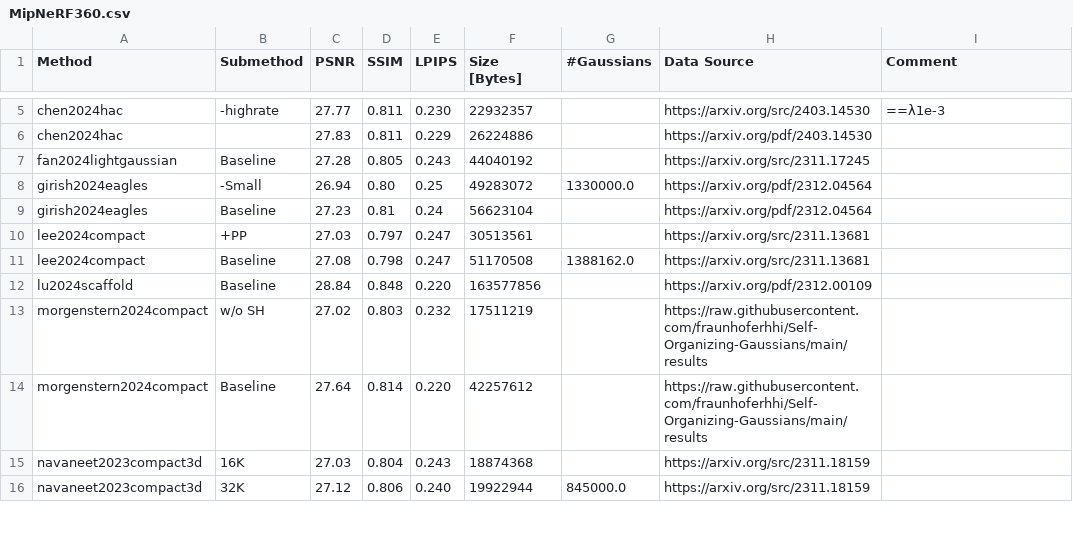
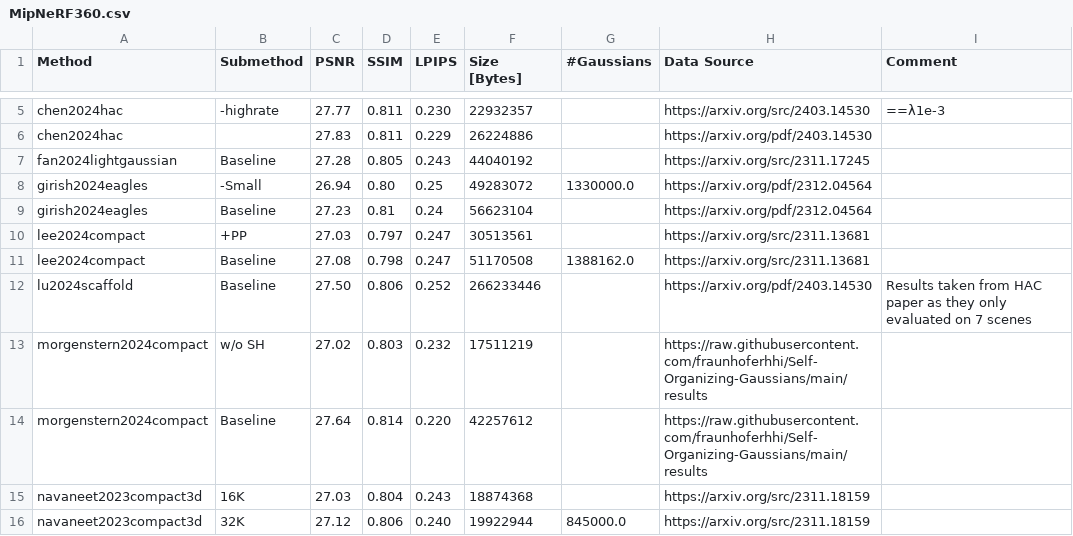
Before and after one commit to w-m/3dgs-compression-survey, a CSV file: results/MipNeRF360.csv, drawn as a sheet; only a part is shown, gaps mark what is left out.

Commit message:
update Scaffold-GS results with correct number of scenes

```diff
--- a/results/MipNeRF360.csv
+++ b/results/MipNeRF360.csv
@@ -11,3 +11,3 @@ lee2024compact,+PP,27.03,0.797,0.247,30513561,,https://arxiv.org/src/2311.13681,
 lee2024compact,Baseline,27.08,0.798,0.247,51170508,1388162.0,https://arxiv.org/src/2311.13681,
-lu2024scaffold,Baseline,28.84,0.848,0.220,163577856,,https://arxiv.org/pdf/2312.00109,
+lu2024scaffold,Baseline,27.50,0.806,0.252,266233446,,https://arxiv.org/pdf/2403.14530,Results taken from HAC paper as they only evaluated on 7 scenes
 morgenstern2024compact, w/o SH,27.02,0.803,0.232,17511219,,https://raw.githubusercontent.com/fraunhoferhhi/Self-Organizing-Gaussians/main/results,
```
